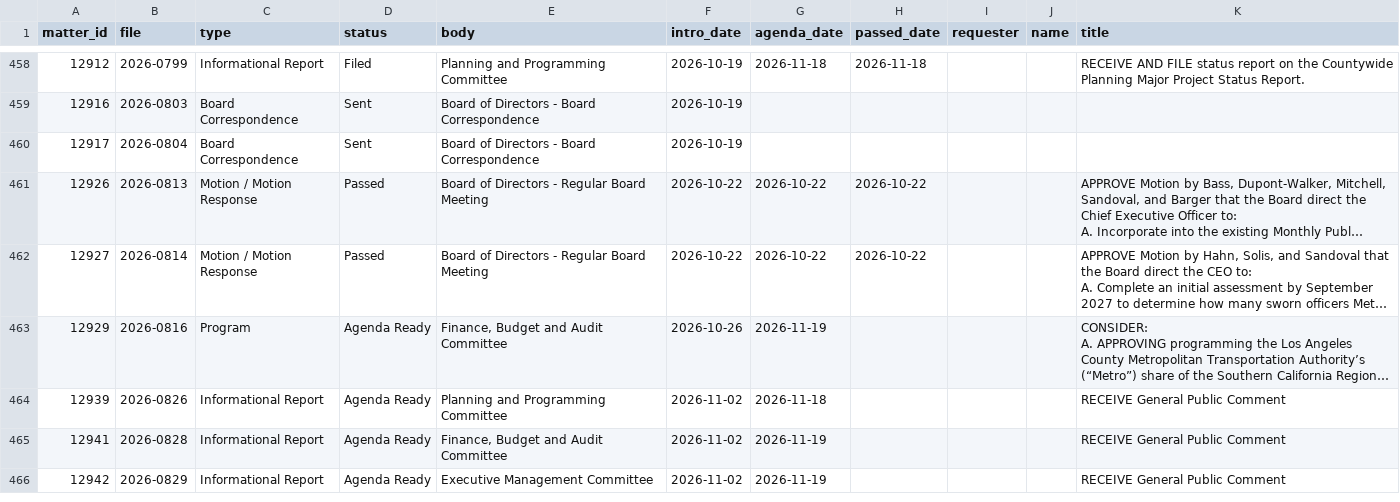
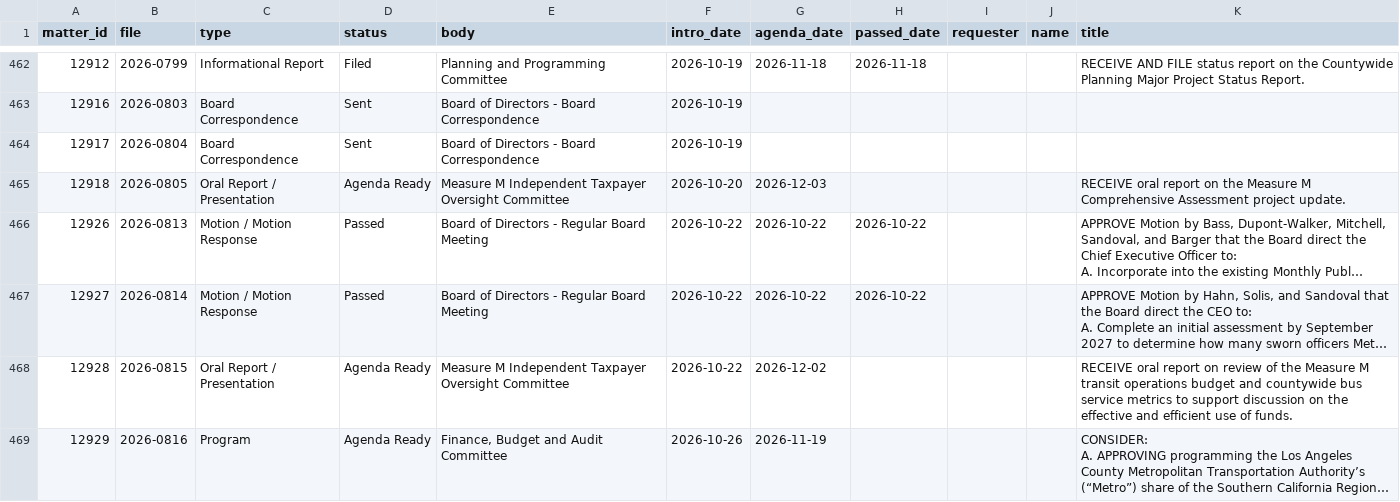
Before and after one commit to adrixnabravo/rumbo-data, a CSV file: data/matters/2026.csv, drawn as a sheet; only a part is shown, gaps mark what is left out; the shorter side is filled out with more unchanged rows; long unchanged cells end in …; the diff covers the shown part only; the diff names each change by its address in the sheet, - before the commit and + after, or states it on an @@ line.

```diff
--- a/data/matters/2026.csv
+++ b/data/matters/2026.csv
+row 465: 12918 | 2026-0805 | Oral Report / Presentation | Agenda Ready | Measure M Independent Taxpayer Oversight Committee | 2026-10-20 | 2026-12-03 |  |  |  | RECEIVE oral report on the Measure M Comprehensive Assessment project update.
+row 468: 12928 | 2026-0815 | Oral Report / Presentation | Agenda Ready | Measure M Independent Taxpayer Oversight Committee | 2026-10-22 | 2026-12-02 |  |  |  | RECEIVE oral report on review of the Measure M transit operations budget and countywide bus service metrics to support discussion on the effective and efficient use of funds.
```
Also changed, not shown: 8 added rows elsewhere in this file, data/events/2026.csv, 2 other files.
